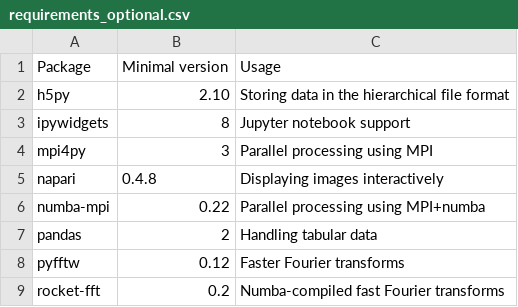
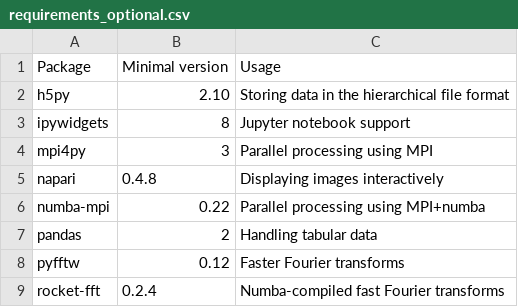
Before and after one commit to zwicker-group/py-pde, a CSV file: docs/source/_static/requirements_optional.csv, drawn as a sheet.

```diff
--- a/docs/source/_static/requirements_optional.csv
+++ b/docs/source/_static/requirements_optional.csv
@@ -8,2 +8,2 @@ pandas,2,Handling tabular data
 pyfftw,0.12,Faster Fourier transforms
-rocket-fft,0.2,Numba-compiled fast Fourier transforms
+rocket-fft,0.2.4,Numba-compiled fast Fourier transforms
```
Also changed, not shown: 3 other files.
